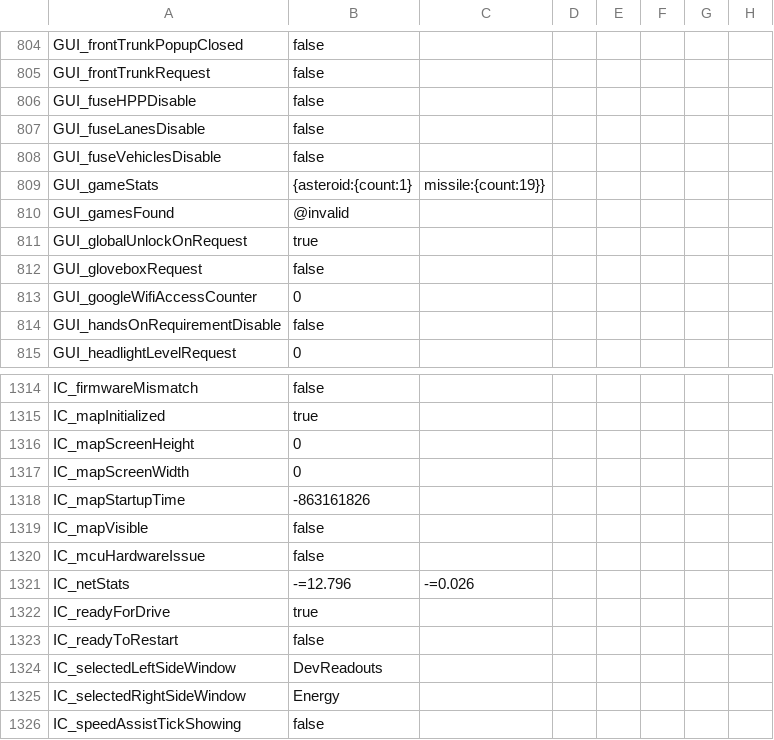
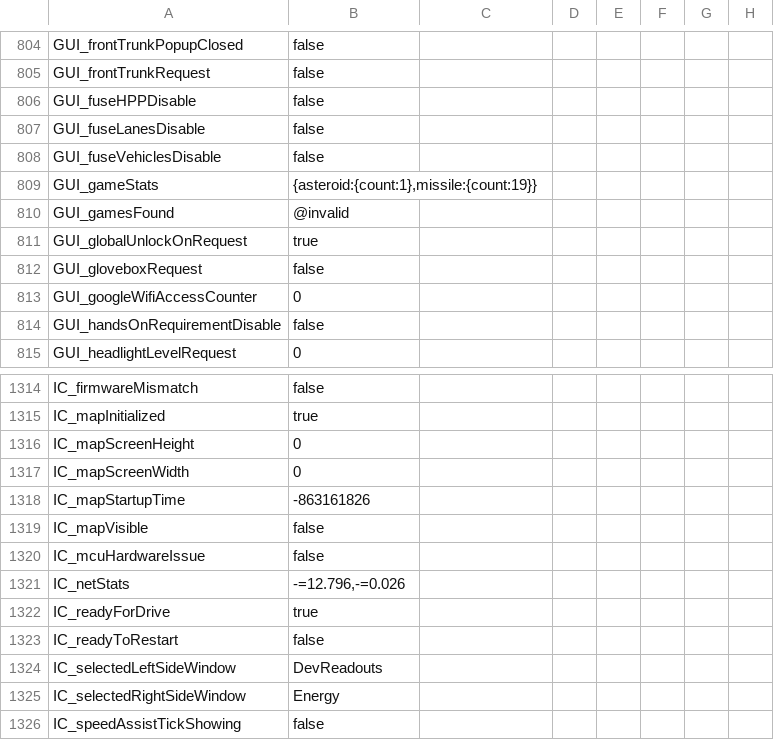
Before and after one commit to Lunars/tesla, a CSV file: dumps/2015.p85dl/export.csv, drawn as a sheet; only a part is shown, gaps mark what is left out; the diff covers the shown part only; the diff names each change by its address in the sheet, - before the commit and + after, or states it on an @@ line.

```diff
--- a/dumps/2015.p85dl/export.csv
+++ b/dumps/2015.p85dl/export.csv
-B809: {asteroid:{count:1}
+B809: {asteroid:{count:1},missile:{count:19}}
-C809: missile:{count:19}}
+C809: (empty)
-B1321: -=12.796
+B1321: -=12.796,-=0.026
-C1321: -=0.026
+C1321: (empty)
```
Also changed, not shown: 1 added row, 1 removed row and 25 edited cells elsewhere in this file.
